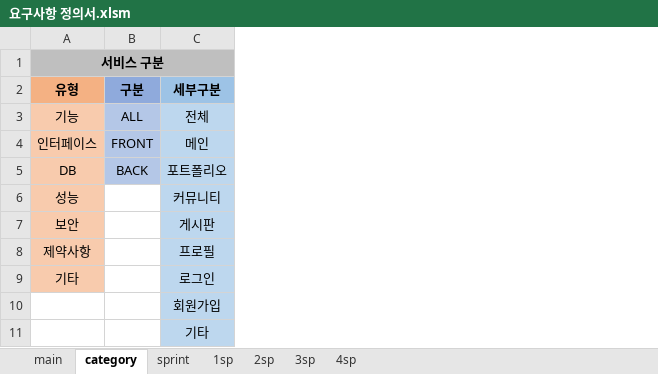
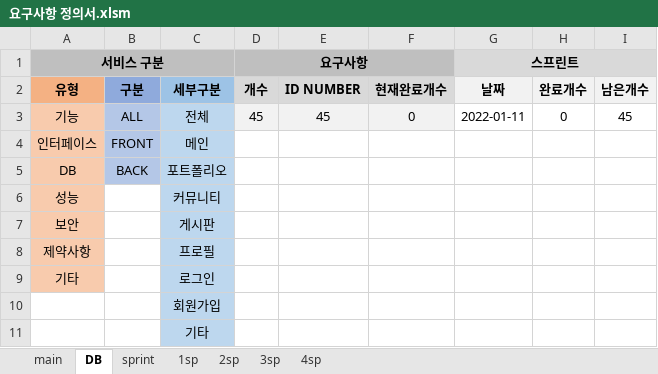
Before and after one commit to kpuce2022CD/Centum, an Excel workbook: document/요구사항 정의서.xlsm, sheet DB, drawn as a sheet; values as stored, in another font and other column widths than the file's, no borders; charts and pictures not drawn; the diff names each change by its address in the sheet, - before the commit and + after, or states it on an @@ line.

Commit message:
스프린트 graph 추가

```diff
--- a/document/요구사항 정의서.xlsm (sheet DB)
+++ b/document/요구사항 정의서.xlsm (sheet DB)
-sheet tab: category
+sheet tab: DB
+column D (요구사항), rows 2-3: 개수 | 45
+column E, rows 2-3: ID NUMBER | 45
+column F, rows 2-3: 현재완료개수 | 0
+column G (스프린트), rows 2-3: 날짜 | 2022-01-11
+column H, rows 2-3: 완료개수 | 0
+column I, rows 2-3: 남은개수 | 45
```
Also changed, not shown: sheet 1sp, sheet sprint, sheet 3sp, sheet 2sp, sheet main, sheet 4sp, charts or pictures.
